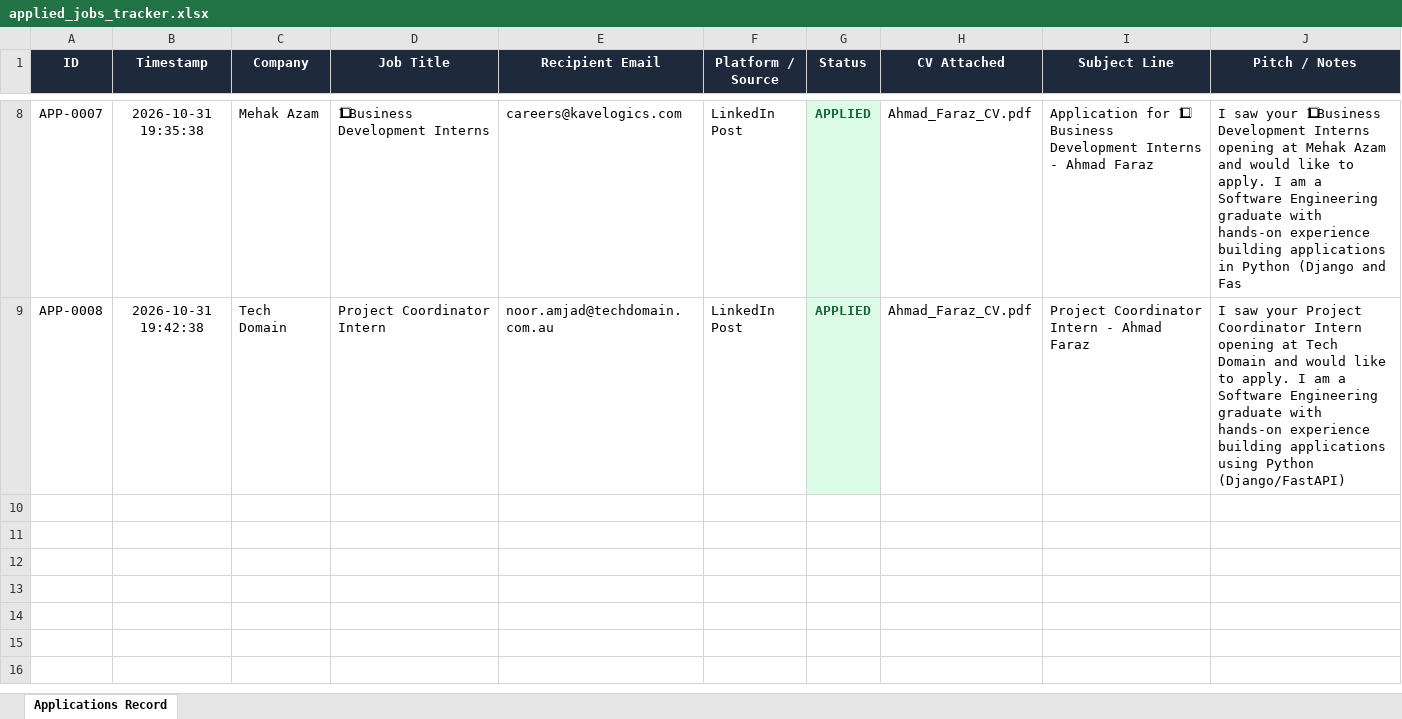
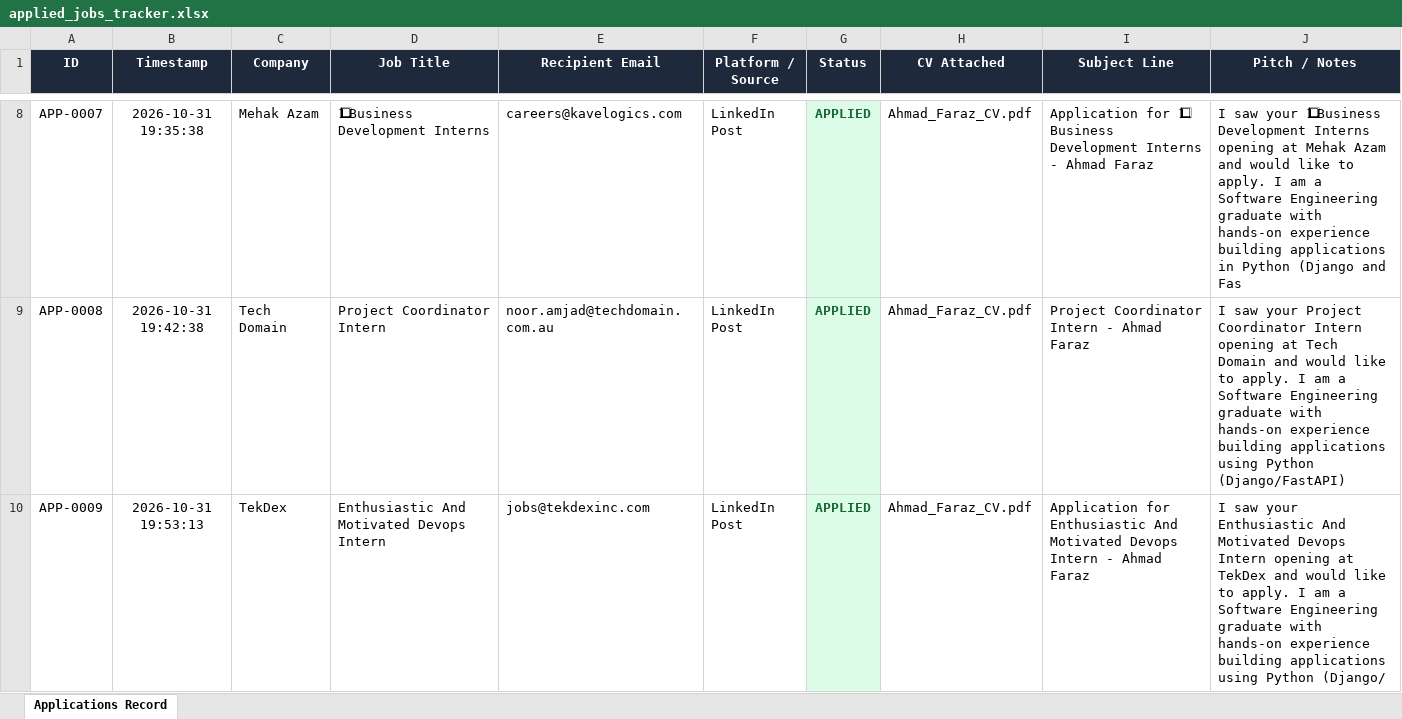
Before and after one commit to ahmadfaraz2/agentic-job-applier, an Excel workbook: data/applied_jobs_tracker.xlsx, sheet Applications Record, drawn as a sheet; only a part is shown, gaps mark what is left out; values as stored, in another font and other column widths than the file's, no borders; the diff names each change by its address in the sheet, - before the commit and + after, or states it on an @@ line.

Commit message:
fix: title canonicalization, adjective stripping, and email playbook guidelines (v1.2.3)

```diff
--- a/data/applied_jobs_tracker.xlsx (sheet Applications Record)
+++ b/data/applied_jobs_tracker.xlsx (sheet Applications Record)
+row 10: APP-0009 | 2026-10-31 19:53:13 | TekDex | Enthusiastic And Motivated Devops Intern | jobs@tekdexinc.com | LinkedIn Post | APPLIED | Ahmad_Faraz_CV.pdf | Application for Enthusiastic And Motivated Devops Intern - Ahmad Faraz | I saw your Enthusiastic And Motivated Devops Intern opening at TekDex and would like to apply. I am a Software Engineering graduate with hands-on experience building applications using Python (Django/
```
Also changed, not shown: 8 other files.
